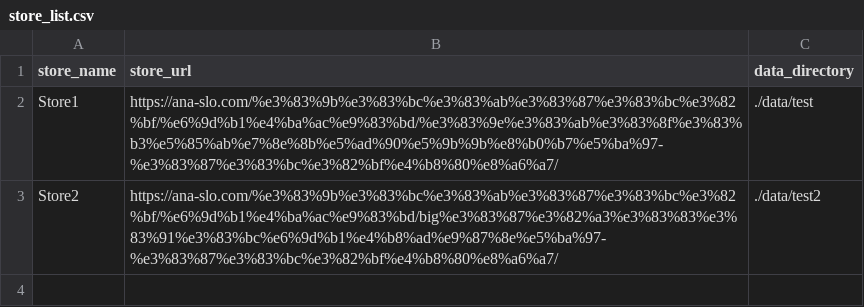
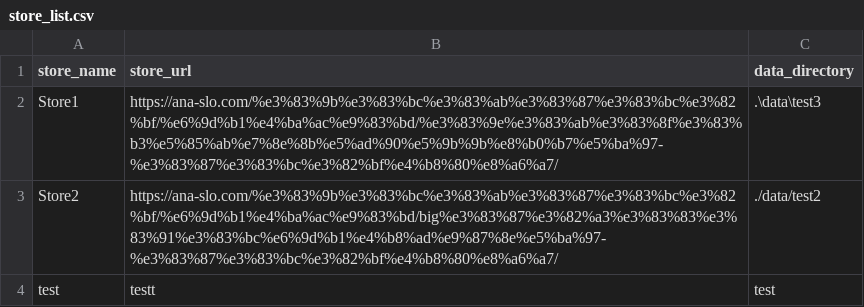
Before and after one commit to iokawa-ryota/anasuro.scraping.webui, a CSV file: store_list.csv, drawn as a sheet.

```diff
--- a/store_list.csv
+++ b/store_list.csv
@@ -1,3 +1,4 @@
 store_name,store_url,data_directory
-Store1,https://ana-slo.com/%e3%83%9b%e3%83%bc%e3%83%ab%e3%83%87%e3%83%bc%e3%82%bf/%e6%9d%b1%e4%ba%ac%e9%83%bd/%e3%83%9e%e3%83%ab%e3%83%8f%e3%83%b3%e5%85%ab%e7%8e%8b%e5%ad%90%e5%9b%9b%e8%b0%b7%e5%ba%97-%e3%83%87%e3%83%bc%e3%82%bf%e4%b8%80%e8%a6%a7/,./data/test
+Store1,https://ana-slo.com/%e3%83%9b%e3%83%bc%e3%83%ab%e3%83%87%e3%83%bc%e3%82%bf/%e6%9d%b1%e4%ba%ac%e9%83%bd/%e3%83%9e%e3%83%ab%e3%83%8f%e3%83%b3%e5%85%ab%e7%8e%8b%e5%ad%90%e5%9b%9b%e8%b0%b7%e5%ba%97-%e3%83%87%e3%83%bc%e3%82%bf%e4%b8%80%e8%a6%a7/,.\data\test3
 Store2,https://ana-slo.com/%e3%83%9b%e3%83%bc%e3%83%ab%e3%83%87%e3%83%bc%e3%82%bf/%e6%9d%b1%e4%ba%ac%e9%83%bd/big%e3%83%87%e3%82%a3%e3%83%83%e3%83%91%e3%83%bc%e6%9d%b1%e4%b8%ad%e9%87%8e%e5%ba%97-%e3%83%87%e3%83%bc%e3%82%bf%e4%b8%80%e8%a6%a7/,./data/test2
+test,testt,test
```
Also changed, not shown: _internal/runtime/temp_store_list.csv, 2 other files.
